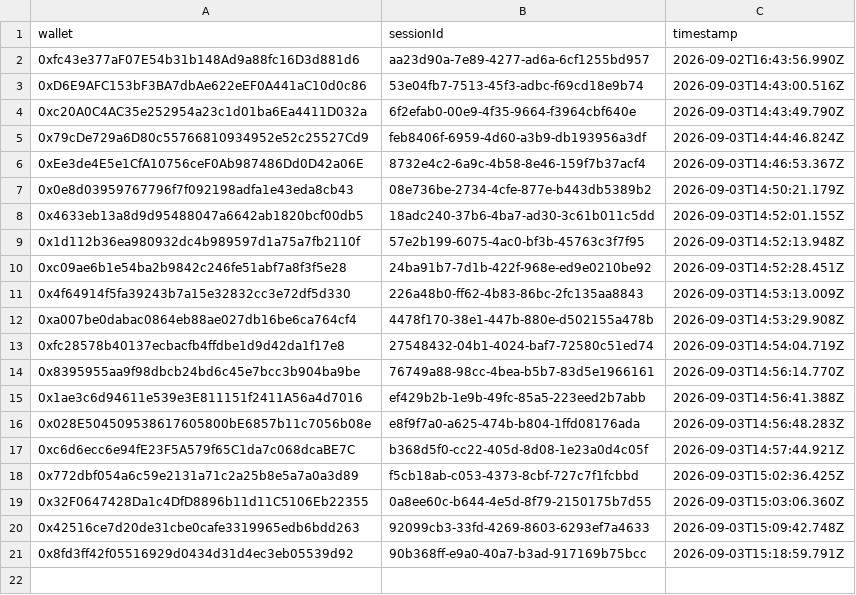
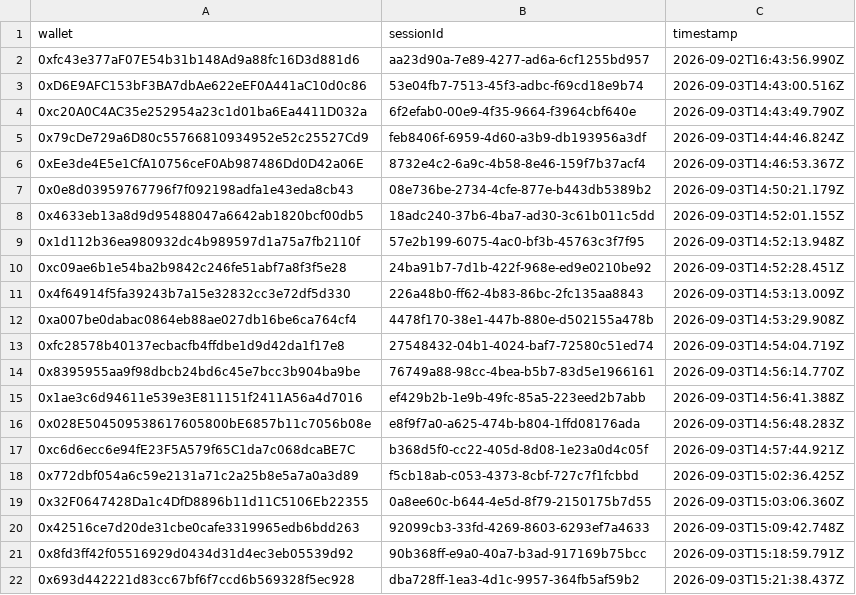
Before and after one commit to pasdidie/sherwood-charter-assets, a CSV file: phase1-game-winners.csv, drawn as a sheet.

Commit message:
Trial win: 0x693d442221d83cc67bf6f7ccd6b569328f5ec928

```diff
--- a/phase1-game-winners.csv
+++ b/phase1-game-winners.csv
@@ -21 +21,2 @@ wallet,sessionId,timestamp
 0x8fd3ff42f05516929d0434d31d4ec3eb05539d92,90b368ff-e9a0-40a7-b3ad-917169b75bcc,2026-09-03T15:18:59.791Z
+0x693d442221d83cc67bf6f7ccd6b569328f5ec928,dba728ff-1ea3-4d1c-9957-364fb5af59b2,2026-09-03T15:21:38.437Z
```
